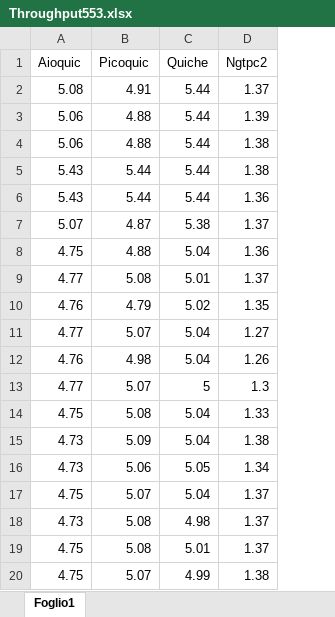
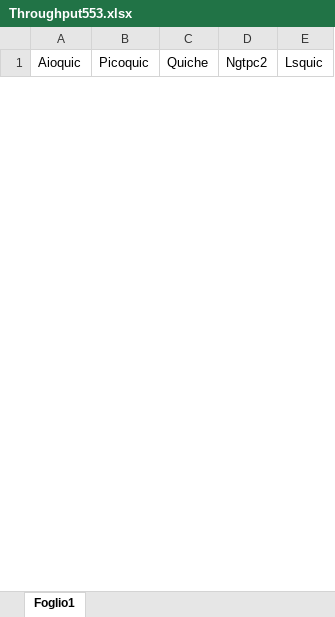
Before and after one commit to NicolaDF96/Statistics, an Excel workbook: Throughput553.xlsx, sheet Foglio1, drawn as a sheet; only a part is shown; values as stored, in another font and other column widths than the file's, no borders; removed rows and columns are numbered as before the commit, all else as after; the diff covers the shown part only; the diff names each change by its address in the sheet, - before the commit and + after, or states it on an @@ line.

Commit message:
Update aioquic, picoquic, lsquic

```diff
--- a/Throughput553.xlsx (sheet Foglio1)
+++ b/Throughput553.xlsx (sheet Foglio1)
+column E (Lsquic), empty
-row 2: 5.08 | 4.91 | 5.44 | 1.37
-row 3: 5.06 | 4.88 | 5.44 | 1.39
-row 4: 5.06 | 4.88 | 5.44 | 1.38
-row 5: 5.43 | 5.44 | 5.44 | 1.38
-row 6: 5.43 | 5.44 | 5.44 | 1.36
-row 7: 5.07 | 4.87 | 5.38 | 1.37
-row 8: 4.75 | 4.88 | 5.04 | 1.36
-row 9: 4.77 | 5.08 | 5.01 | 1.37
-row 10: 4.76 | 4.79 | 5.02 | 1.35
-row 11: 4.77 | 5.07 | 5.04 | 1.27
-row 12: 4.76 | 4.98 | 5.04 | 1.26
-row 13: 4.77 | 5.07 | 5 | 1.3
-row 14: 4.75 | 5.08 | 5.04 | 1.33
-row 15: 4.73 | 5.09 | 5.04 | 1.38
-row 16: 4.73 | 5.06 | 5.05 | 1.34
-row 17: 4.75 | 5.07 | 5.04 | 1.37
-row 18: 4.73 | 5.08 | 4.98 | 1.37
-row 19: 4.75 | 5.08 | 5.01 | 1.37
-row 20: 4.75 | 5.07 | 4.99 | 1.38
```
Also changed, not shown: 64 added rows and 5 removed rows elsewhere in this sheet, 6 other files.
